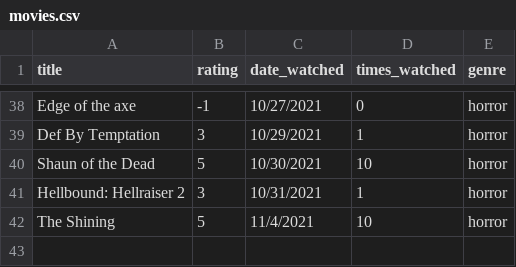
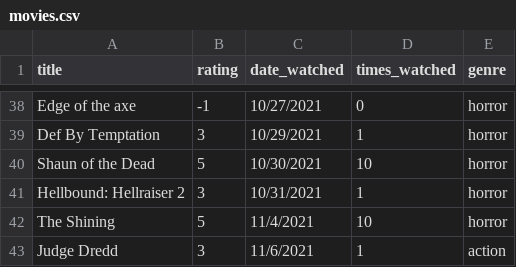
Before and after one commit to ColbPeyton/movie_db, a CSV file: db/movies.csv, drawn as a sheet; only a part is shown, gaps mark what is left out.

Commit message:
add data point

```diff
--- a/db/movies.csv
+++ b/db/movies.csv
@@ -42 +42,2 @@ Hellbound: Hellraiser 2,3,10/31/2021,1,"horror"
 The Shining,5,11/4/2021,10,"horror"
+Judge Dredd,3,11/6/2021,1,"action"
```
